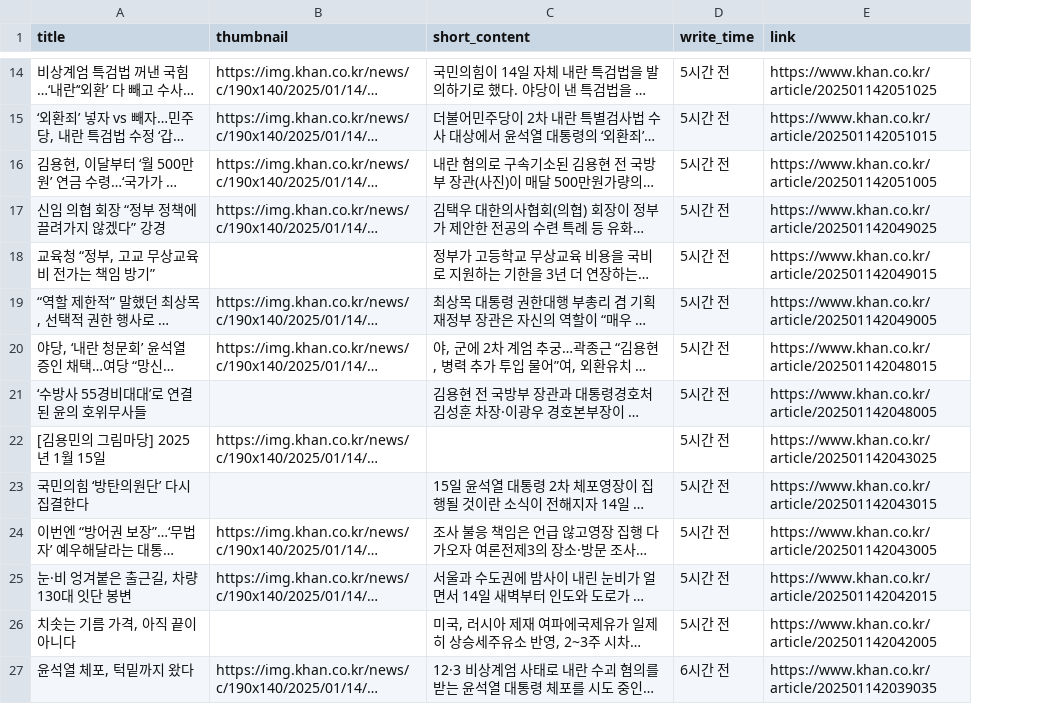
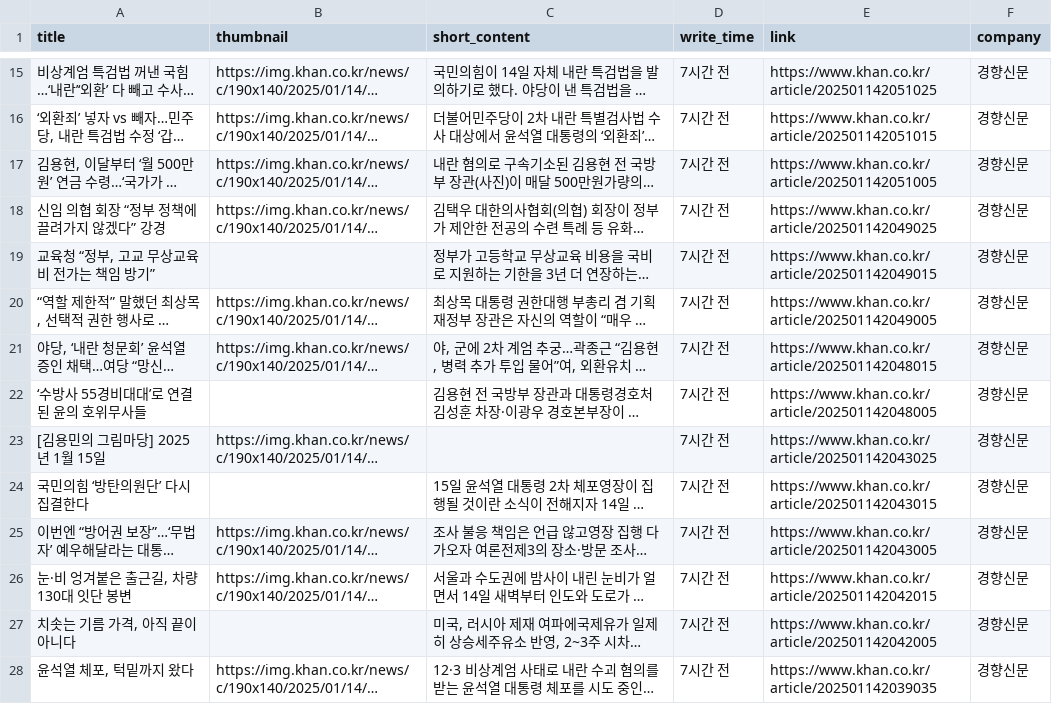
Before and after one commit to Leehyeongseok010802/Python_TWC, a CSV file: Completed_csv/GyeongHyang.csv, drawn as a sheet; only a part is shown, gaps mark what is left out; long unchanged cells end in …; addresses are those after the commit; the diff covers the shown part only; the diff names each change by its address in the sheet, - before the commit and + after, or states it on an @@ line.

Commit message:
Complete Crowling HanGyeoLae and Modify Crowling_gyeonghyang

```diff
--- a/Completed_csv/GyeongHyang.csv
+++ b/Completed_csv/GyeongHyang.csv
+column F (company), rows 15-28: all 경향신문
-D15:D27 (write_time): 5시간 전
+D15:D27 (write_time): 7시간 전
-D28 (write_time): 6시간 전
+D28 (write_time): 7시간 전
```
Also changed, not shown: 1 added row, 1 removed row and 85 edited cells elsewhere in this file, 2 other files.
